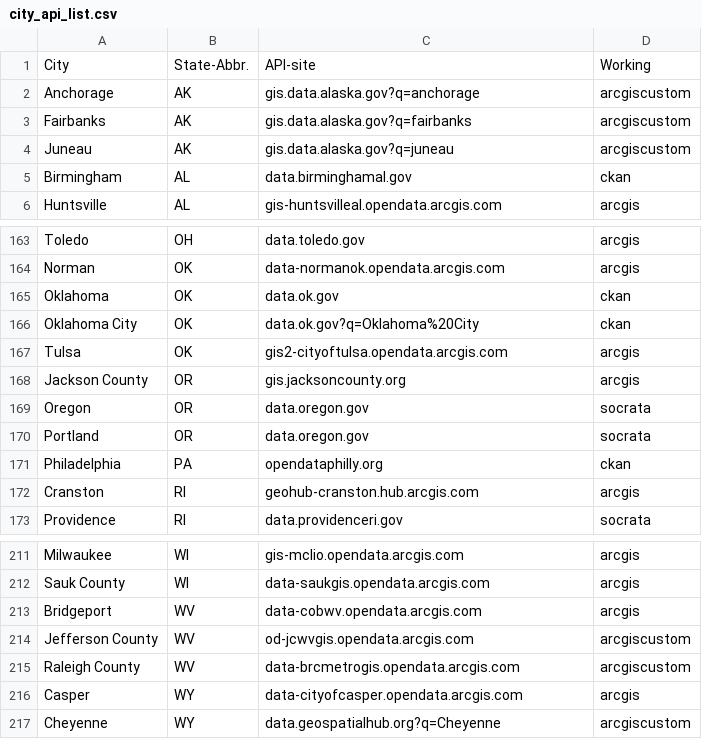
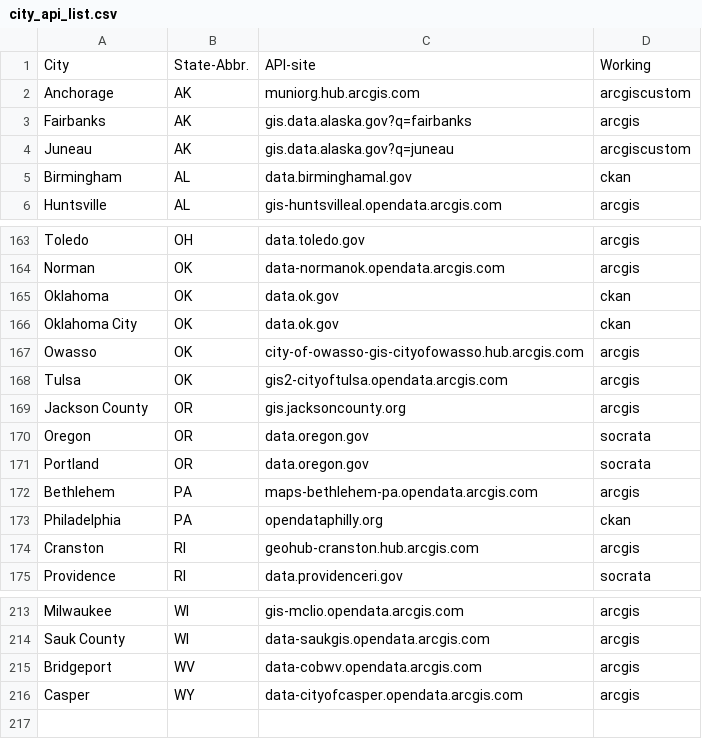
Before and after one commit to Good-Systems/SmartCityData, a CSV file: city_api_list.csv, drawn as a sheet; only a part is shown, gaps mark what is left out.

```diff
--- a/city_api_list.csv
+++ b/city_api_list.csv
@@ -1,4 +1,4 @@
 City,State-Abbr.,API-site,Working
-Anchorage,AK,gis.data.alaska.gov?q=anchorage,arcgiscustom
-Fairbanks,AK,gis.data.alaska.gov?q=fairbanks,arcgiscustom
+Anchorage,AK,muniorg.hub.arcgis.com,arcgiscustom
+Fairbanks,AK,gis.data.alaska.gov?q=fairbanks,arcgis
 Juneau,AK,gis.data.alaska.gov?q=juneau,arcgiscustom
@@ -165,3 +165,4 @@ Norman,OK,data-normanok.opendata.arcgis.com,arcgis
 Oklahoma,OK,data.ok.gov,ckan
-Oklahoma City,OK,data.ok.gov?q=Oklahoma%20City,ckan
+Oklahoma City,OK,data.ok.gov,ckan
+Owasso,OK,city-of-owasso-gis-cityofowasso.hub.arcgis.com,arcgis
 Tulsa,OK,gis2-cityoftulsa.opendata.arcgis.com,arcgis
@@ -170,2 +171,3 @@ Oregon,OR,data.oregon.gov,socrata
 Portland,OR,data.oregon.gov,socrata
+Bethlehem,PA,maps-bethlehem-pa.opendata.arcgis.com,arcgis
 Philadelphia,PA,opendataphilly.org,ckan
@@ -213,5 +215,2 @@ Sauk County,WI,data-saukgis.opendata.arcgis.com,arcgis
 Bridgeport,WV,data-cobwv.opendata.arcgis.com,arcgis
-Jefferson County,WV,od-jcwvgis.opendata.arcgis.com,arcgiscustom
-Raleigh County,WV,data-brcmetrogis.opendata.arcgis.com,arcgiscustom
 Casper,WY,data-cityofcasper.opendata.arcgis.com,arcgis
-Cheyenne,WY,data.geospatialhub.org?q=Cheyenne,arcgiscustom
```
Also changed, not shown: 7 other files.
